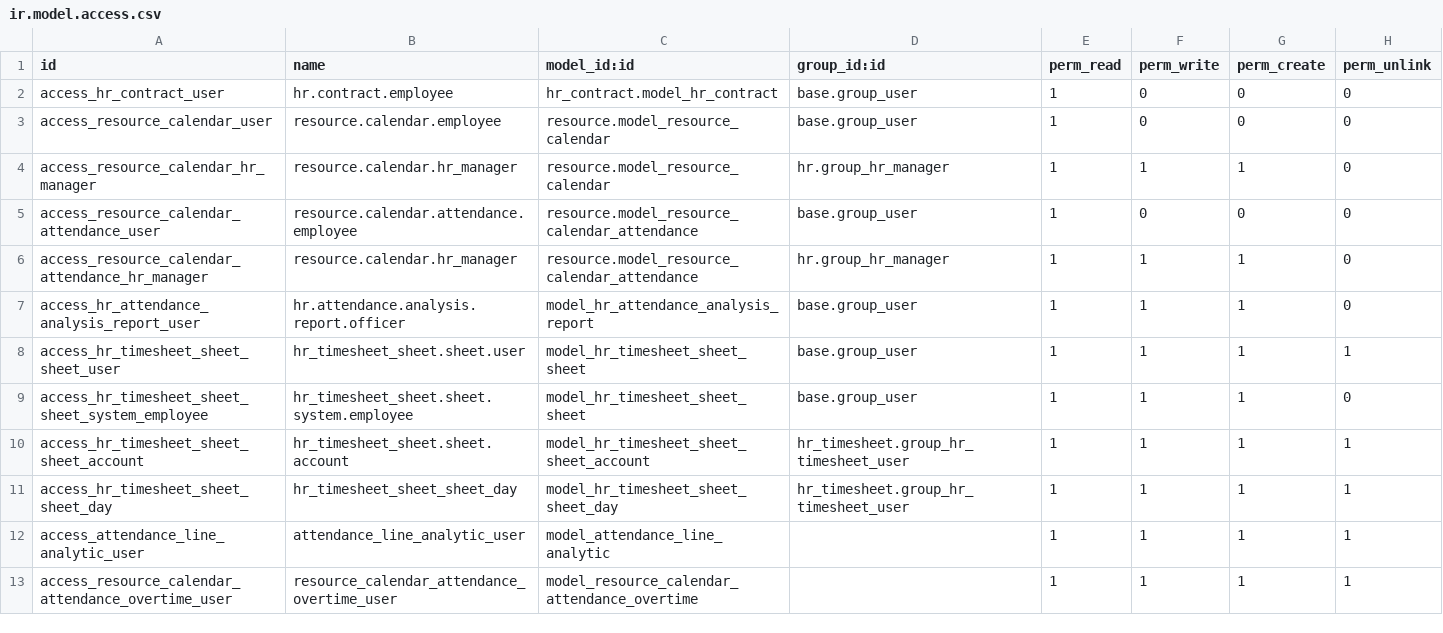
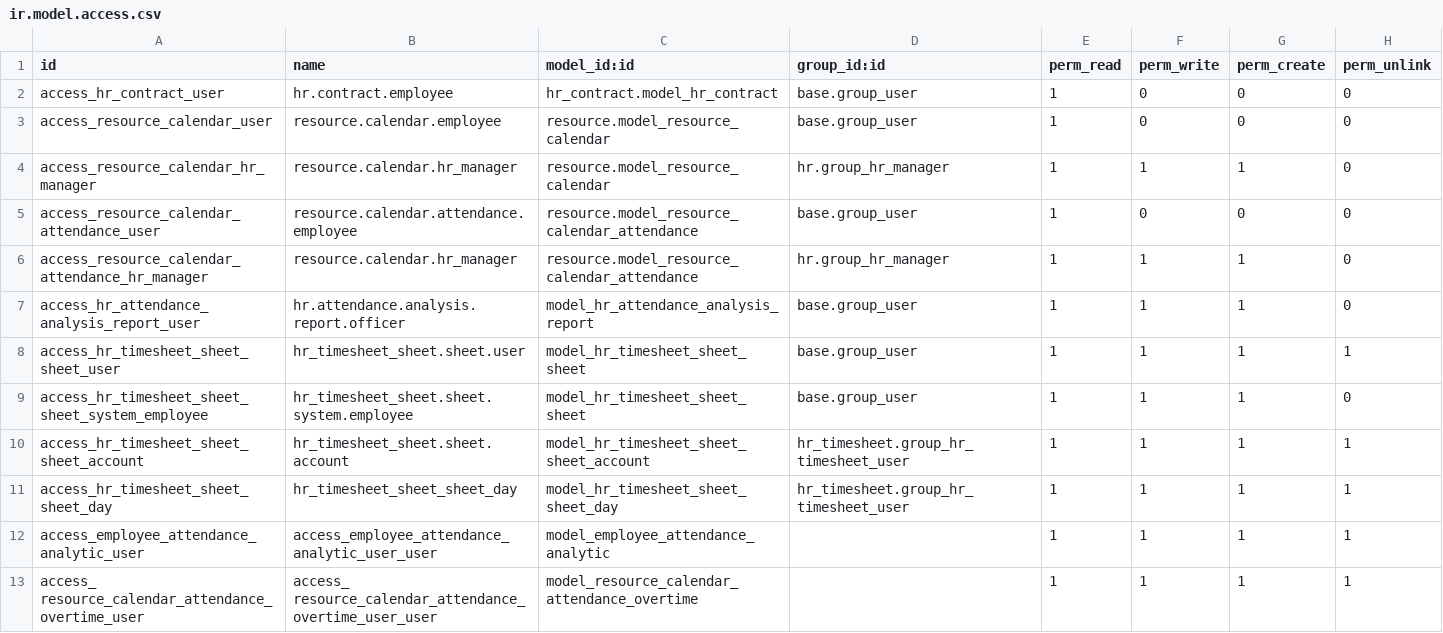
Before and after one commit to marcok/odoo_modules, a CSV file: hr_employee_time_clock/security/ir.model.access.csv, drawn as a sheet.

```diff
--- a/hr_employee_time_clock/security/ir.model.access.csv
+++ b/hr_employee_time_clock/security/ir.model.access.csv
@@ -11,3 +11,3 @@ access_hr_timesheet_sheet_sheet_account,hr_timesheet_sheet.sheet.account,model_h
 access_hr_timesheet_sheet_sheet_day,hr_timesheet_sheet_sheet_day,model_hr_timesheet_sheet_sheet_day,hr_timesheet.group_hr_timesheet_user,1,1,1,1
-access_attendance_line_analytic_user,attendance_line_analytic_user,model_attendance_line_analytic,,1,1,1,1
-access_resource_calendar_attendance_overtime_user,resource_calendar_attendance_overtime_user,model_resource_calendar_attendance_overtime,,1,1,1,1
+access_employee_attendance_analytic_user,access_employee_attendance_analytic_user_user,model_employee_attendance_analytic,,1,1,1,1
+access_ resource_calendar_attendance_overtime_user,access_ resource_calendar_attendance_overtime_user_user,model_resource_calendar_attendance_overtime,,1,1,1,1
```
Also changed, not shown: 16 other files.
